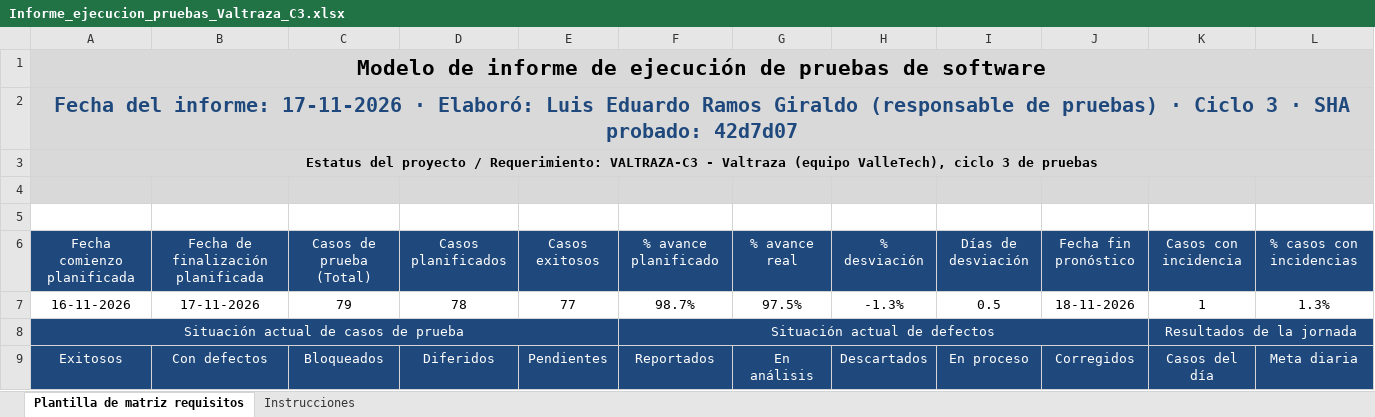
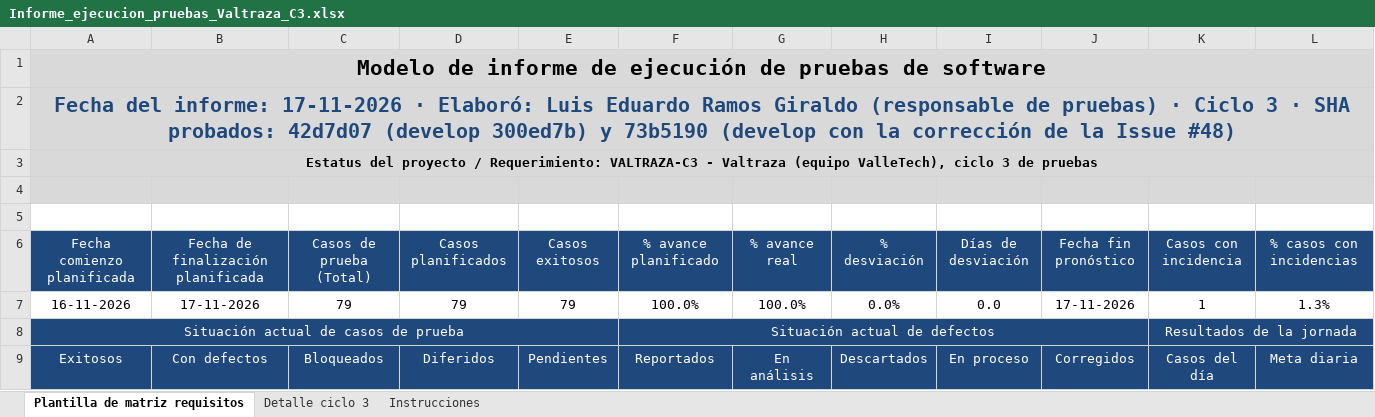
Before and after one commit to meneses1111/Valtraza-Valletech, an Excel workbook: pruebas/plan/Informe_ejecucion_pruebas_Valtraza_C3.xlsx, sheet Plantilla de matriz requisitos, drawn as a sheet; only a part is shown; values as stored, in another font and other column widths than the file's, no borders; the diff covers the shown part only; the diff names each change by its address in the sheet, - before the commit and + after, or states it on an @@ line.

Commit message:
Agregué el detalle por caso del ciclo 3 y ajusté el plan y el informe

```diff
--- a/pruebas/plan/Informe_ejecucion_pruebas_Valtraza_C3.xlsx (sheet Plantilla de matriz requisitos)
+++ b/pruebas/plan/Informe_ejecucion_pruebas_Valtraza_C3.xlsx (sheet Plantilla de matriz requisitos)
+sheet tab: Detalle ciclo 3
-A2: …· SHA probado: 42d7d07
+A2: …· SHA probados: 42d7d07 (develop 300ed7b) y 73b5190 (develop con la corrección de la Issue #48)
-D7: 78
+D7: 79
-E7: 77
+E7: 79
-F7: 98.7%
+F7: 100.0%
-G7: 97.5%
+G7: 100.0%
-H7: -1.3%
+H7: 0.0%
-I7: 0.5
+I7: 0.0
-J7: 18-11-2026
+J7: 17-11-2026
```
Also changed, not shown: 7 edited cells elsewhere in this sheet, 6 other files.
